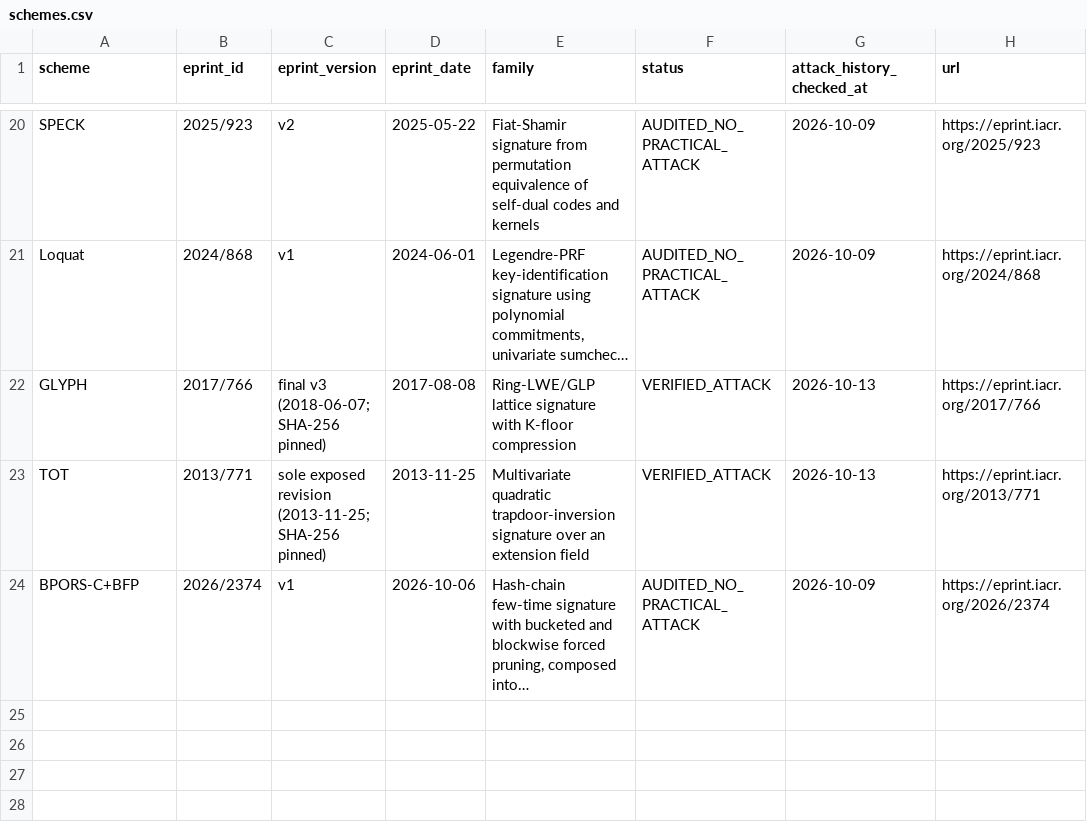
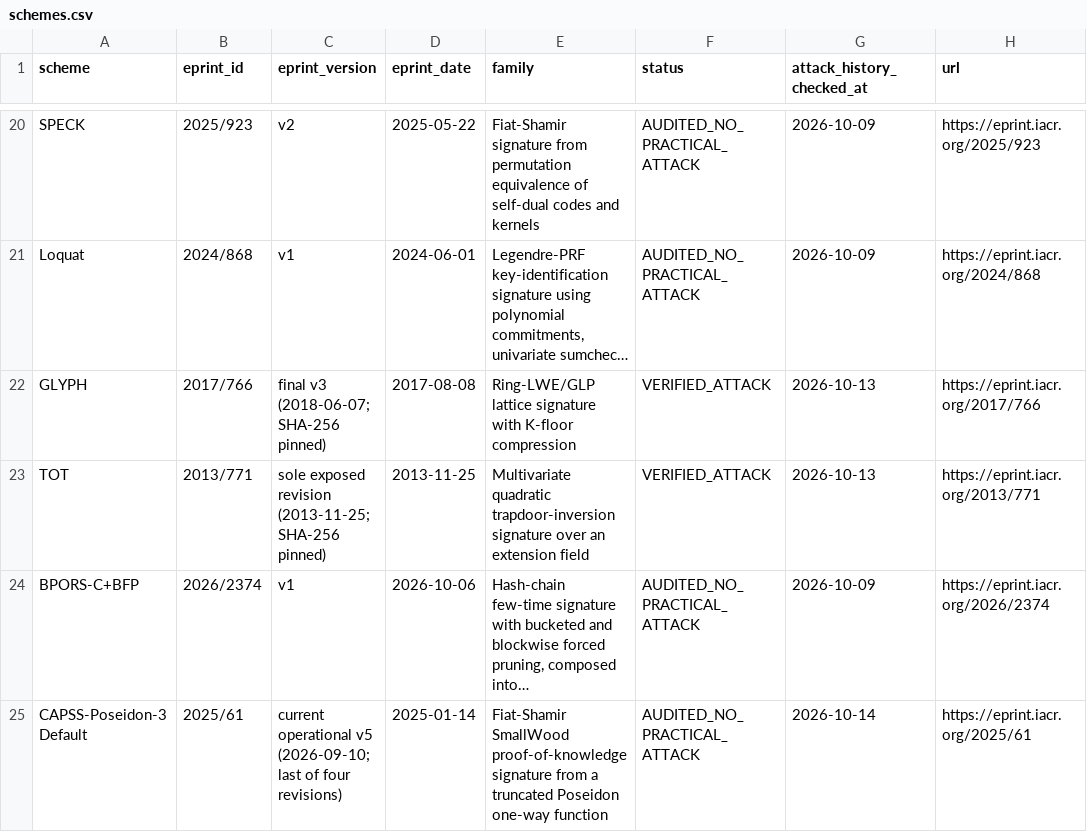
Before and after one commit to martinfeussner/ePrint-Signature-Audit, a CSV file: catalog/schemes.csv, drawn as a sheet; only a part is shown, gaps mark what is left out; long unchanged cells end in …; the diff names each change by its address in the sheet, - before the commit and + after, or states it on an @@ line.

Commit message:
catalog: close CAPSS Poseidon-3 Default audit

```diff
--- a/catalog/schemes.csv
+++ b/catalog/schemes.csv
+row 25: CAPSS-Poseidon-3 Default | 2025/61 | current operational v5 (2026-09-10; last of four revisions) | 2025-01-14 | Fiat-Shamir SmallWood proof-of-knowledge signature from a truncated Poseidon one-way function | AUDITED_NO_PRACTICAL_ATTACK | 2026-10-14 | https://eprint.iacr.org/2025/61
```
Also changed, not shown: 2 other files.
